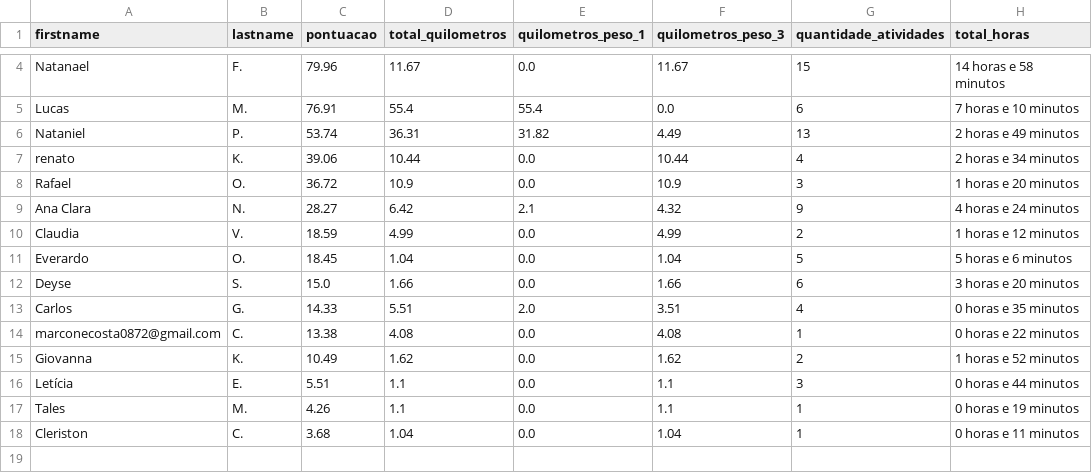
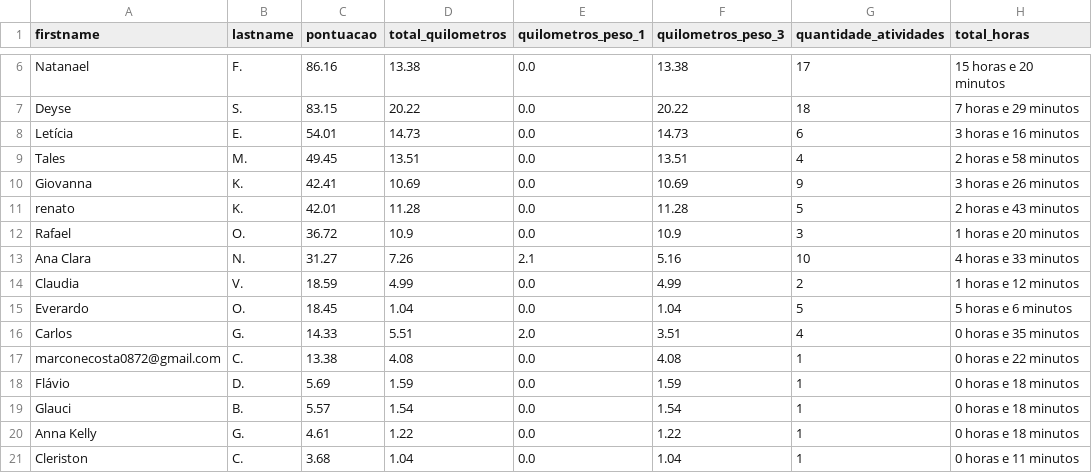
Before and after one commit to test7373/python-strava-champion, a CSV file: participant_scores_with_details.csv, drawn as a sheet; only a part is shown, gaps mark what is left out; removed rows and columns are numbered as before the commit, all else as after; the diff covers the shown part only; the diff names each change by its address in the sheet, - before the commit and + after, or states it on an @@ line.

Commit message:
Pequena correção das atividade invalidas

```diff
--- a/participant_scores_with_details.csv
+++ b/participant_scores_with_details.csv
-C6 (pontuacao): 79.96
+C6 (pontuacao): 86.16
-D6 (total_quilometros): 11.67
+D6 (total_quilometros): 13.38
-F6 (quilometros_peso_3): 11.67
+F6 (quilometros_peso_3): 13.38
-G6 (quantidade_atividades): 15
+G6 (quantidade_atividades): 17
-H6 (total_horas): 14 horas e 58 minutos
+H6 (total_horas): 15 horas e 20 minutos
-row 5: Lucas | M. | 76.91 | 55.4 | 55.4 | 0.0 | 6 | 7 horas e 10 minutos
-row 6: Nataniel | P. | 53.74 | 36.31 | 31.82 | 4.49 | 13 | 2 horas e 49 minutos
+row 7: Deyse | S. | 83.15 | 20.22 | 0.0 | 20.22 | 18 | 7 horas e 29 minutos
+row 8: Letícia | E. | 54.01 | 14.73 | 0.0 | 14.73 | 6 | 3 horas e 16 minutos
+row 9: Tales | M. | 49.45 | 13.51 | 0.0 | 13.51 | 4 | 2 horas e 58 minutos
+row 10: Giovanna | K. | 42.41 | 10.69 | 0.0 | 10.69 | 9 | 3 horas e 26 minutos
-C11 (pontuacao): 39.06
+C11 (pontuacao): 42.01
-D11 (total_quilometros): 10.44
+D11 (total_quilometros): 11.28
-F11 (quilometros_peso_3): 10.44
+F11 (quilometros_peso_3): 11.28
-G11 (quantidade_atividades): 4
+G11 (quantidade_atividades): 5
-H11 (total_horas): 2 horas e 34 minutos
+H11 (total_horas): 2 horas e 43 minutos
-C13 (pontuacao): 28.27
+C13 (pontuacao): 31.27
-D13 (total_quilometros): 6.42
+D13 (total_quilometros): 7.26
-F13 (quilometros_peso_3): 4.32
+F13 (quilometros_peso_3): 5.16
-G13 (quantidade_atividades): 9
+G13 (quantidade_atividades): 10
-H13 (total_horas): 4 horas e 24 minutos
+H13 (total_horas): 4 horas e 33 minutos
-row 12: Deyse | S. | 15.0 | 1.66 | 0.0 | 1.66 | 6 | 3 horas e 20 minutos
-row 15: Giovanna | K. | 10.49 | 1.62 | 0.0 | 1.62 | 2 | 1 horas e 52 minutos
-row 16: Letícia | E. | 5.51 | 1.1 | 0.0 | 1.1 | 3 | 0 horas e 44 minutos
-row 17: Tales | M. | 4.26 | 1.1 | 0.0 | 1.1 | 1 | 0 horas e 19 minutos
+row 18: Flávio | D. | 5.69 | 1.59 | 0.0 | 1.59 | 1 | 0 horas e 18 minutos
+row 19: Glauci | B. | 5.57 | 1.54 | 0.0 | 1.54 | 1 | 0 horas e 18 minutos
+row 20: Anna Kelly | G. | 4.61 | 1.22 | 0.0 | 1.22 | 1 | 0 horas e 18 minutos
```
Also changed, not shown: 2 added rows and 5 edited cells elsewhere in this file, 1 other file.
